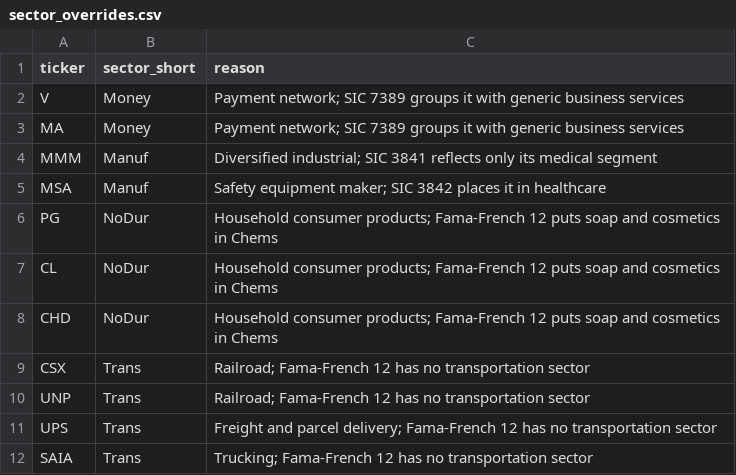
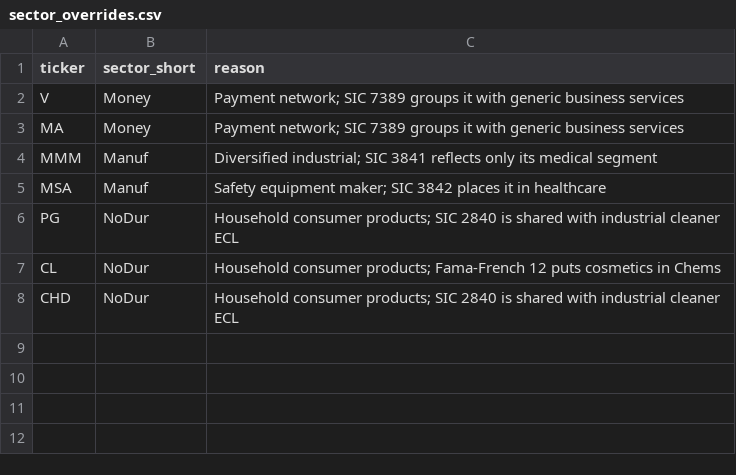
Before and after one commit to Shaikhz345/stock-screener-pipeline, a CSV file: config/sector_overrides.csv, drawn as a sheet.

Commit message:
Move transportation to a SIC rule override and add sector quality checks

```diff
--- a/config/sector_overrides.csv
+++ b/config/sector_overrides.csv
@@ -5,8 +5,4 @@ MMM,Manuf,Diversified industrial; SIC 3841 reflects only its medical segment
 MSA,Manuf,Safety equipment maker; SIC 3842 places it in healthcare
-PG,NoDur,Household consumer products; Fama-French 12 puts soap and cosmetics in Chems
-CL,NoDur,Household consumer products; Fama-French 12 puts soap and cosmetics in Chems
-CHD,NoDur,Household consumer products; Fama-French 12 puts soap and cosmetics in Chems
-CSX,Trans,Railroad; Fama-French 12 has no transportation sector
-UNP,Trans,Railroad; Fama-French 12 has no transportation sector
-UPS,Trans,Freight and parcel delivery; Fama-French 12 has no transportation sector
-SAIA,Trans,Trucking; Fama-French 12 has no transportation sector
+PG,NoDur,Household consumer products; SIC 2840 is shared with industrial cleaner ECL
+CL,NoDur,Household consumer products; Fama-French 12 puts cosmetics in Chems
+CHD,NoDur,Household consumer products; SIC 2840 is shared with industrial cleaner ECL
```
Also changed, not shown: 2 other files.
